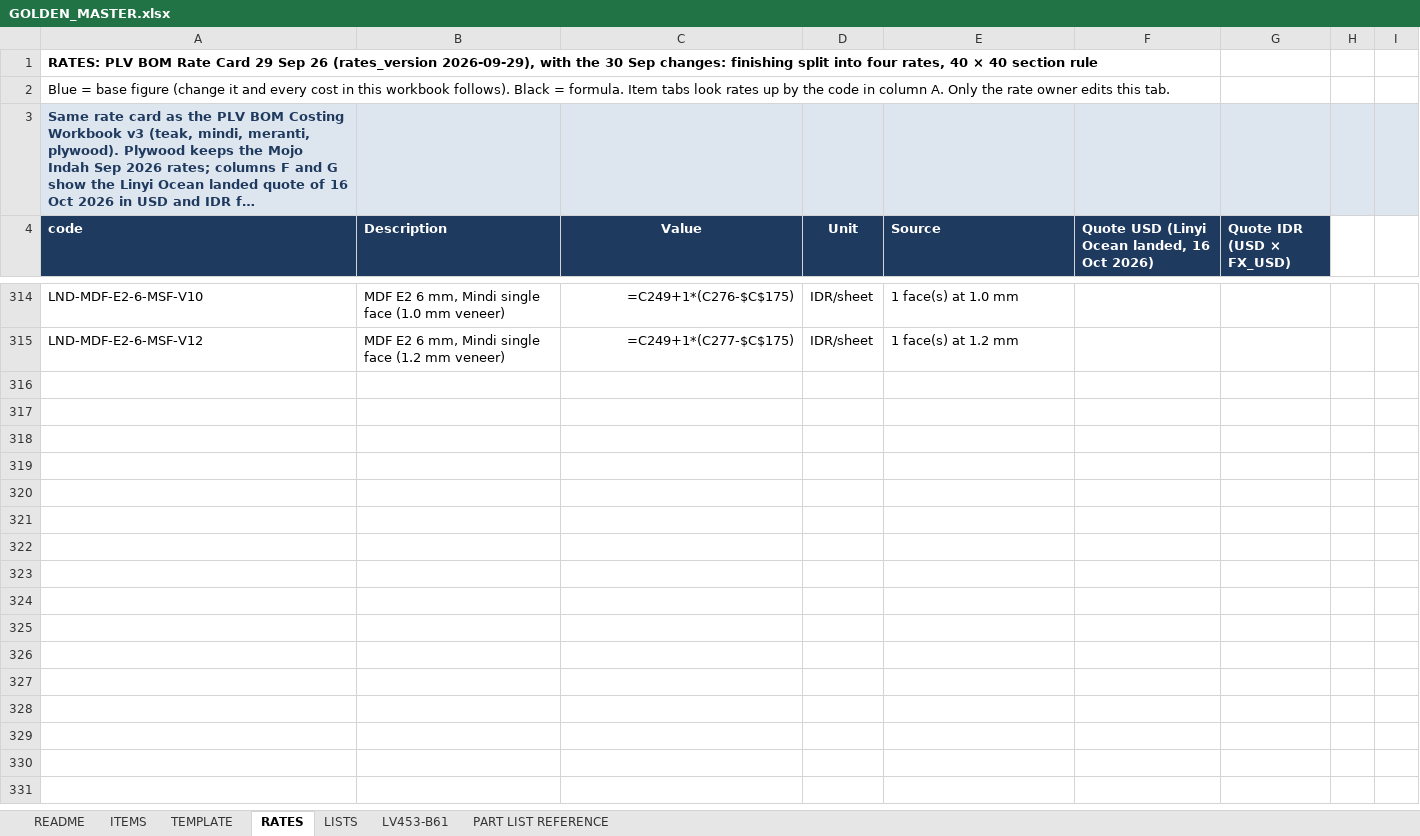
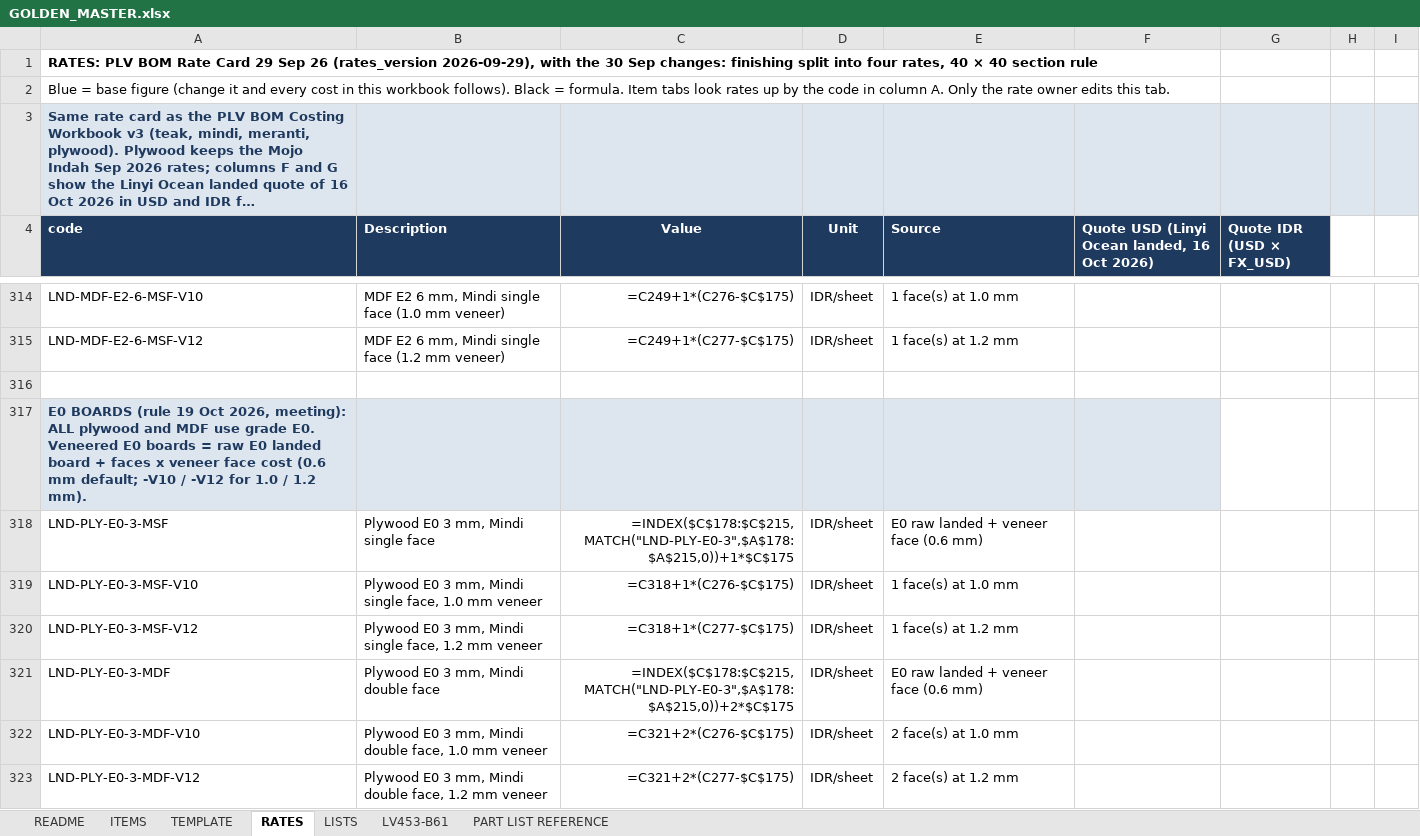
Before and after one commit to rizky-make-it/BOM-APP, an Excel workbook: data/GOLDEN_MASTER.xlsx, sheet RATES, drawn as a sheet; only a part is shown, gaps mark what is left out; long unchanged cells end in …; values as stored, in another font and other column widths than the file's, no borders; formulas without a stored value are shown as written; conditional formats not drawn; the diff covers the shown part only; the diff names each change by its address in the sheet, - before the commit and + after, or states it on an @@ line.

Commit message:
feat(rules): ALL plywood and MDF use grade E0 (meeting 19 Oct 2026) - replaces E2 lock; E0 veneered boards in RATES; to_e0 normaliser; config rebuilt on E0; specs converted; tests

```diff
--- a/data/GOLDEN_MASTER.xlsx (sheet RATES)
+++ b/data/GOLDEN_MASTER.xlsx (sheet RATES)
+row 316: (empty)
+row 317: E0 BOARDS (rule 19 Oct 2026, meeting): ALL plywood and MDF use grade E0. Veneered E0 boards = raw E0 landed board + faces x veneer face cost (0.6 mm default; -V10 / -V12 for 1.0 / 1.2 mm).
+row 318: LND-PLY-E0-3-MSF | Plywood E0 3 mm, Mindi single face | =INDEX($C$178:$C$215,MATCH("LND-PLY-E0-3",$A$178:$A$215,0))+1*$C$175 | IDR/sheet | E0 raw landed + veneer face (0.6 mm)
+row 319: LND-PLY-E0-3-MSF-V10 | Plywood E0 3 mm, Mindi single face, 1.0 mm veneer | =C318+1*(C276-$C$175) | IDR/sheet | 1 face(s) at 1.0 mm
+row 320: LND-PLY-E0-3-MSF-V12 | Plywood E0 3 mm, Mindi single face, 1.2 mm veneer | =C318+1*(C277-$C$175) | IDR/sheet | 1 face(s) at 1.2 mm
+row 321: LND-PLY-E0-3-MDF | Plywood E0 3 mm, Mindi double face | =INDEX($C$178:$C$215,MATCH("LND-PLY-E0-3",$A$178:$A$215,0))+2*$C$175 | IDR/sheet | E0 raw landed + veneer face (0.6 mm)
+row 322: LND-PLY-E0-3-MDF-V10 | Plywood E0 3 mm, Mindi double face, 1.0 mm veneer | =C321+2*(C276-$C$175) | IDR/sheet | 2 face(s) at 1.0 mm
+row 323: LND-PLY-E0-3-MDF-V12 | Plywood E0 3 mm, Mindi double face, 1.2 mm veneer | =C321+2*(C277-$C$175) | IDR/sheet | 2 face(s) at 1.2 mm
```
Also changed, not shown: 66 added rows and 3 edited cells elsewhere in this sheet, sheet LISTS, 45 other files.
